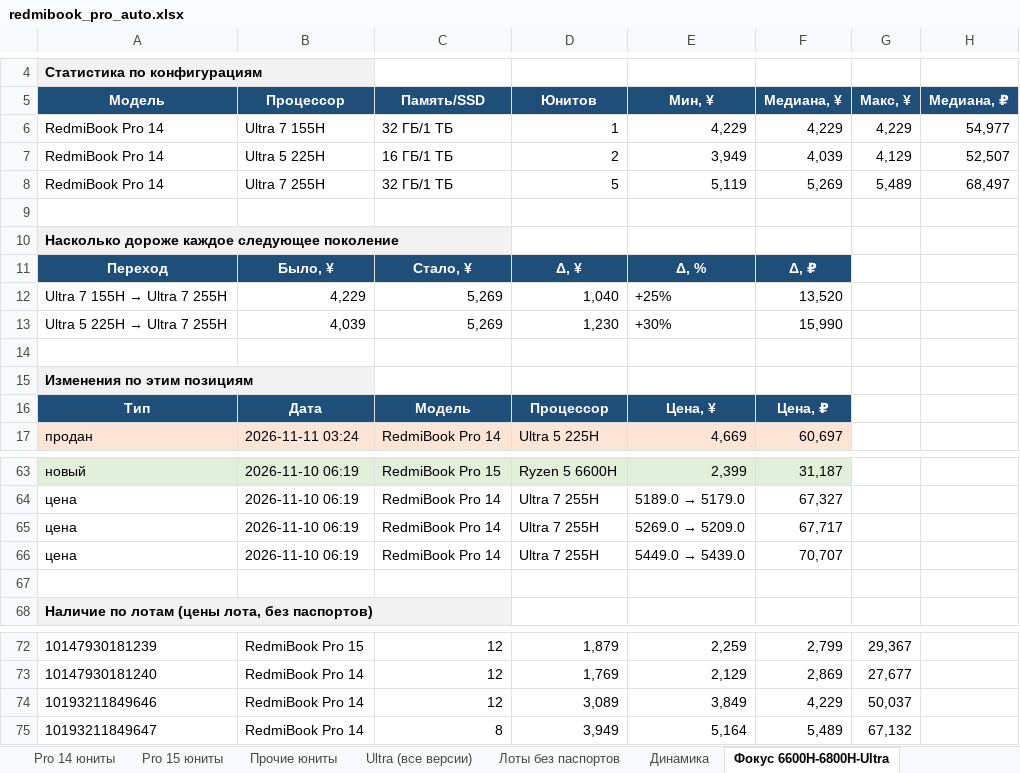
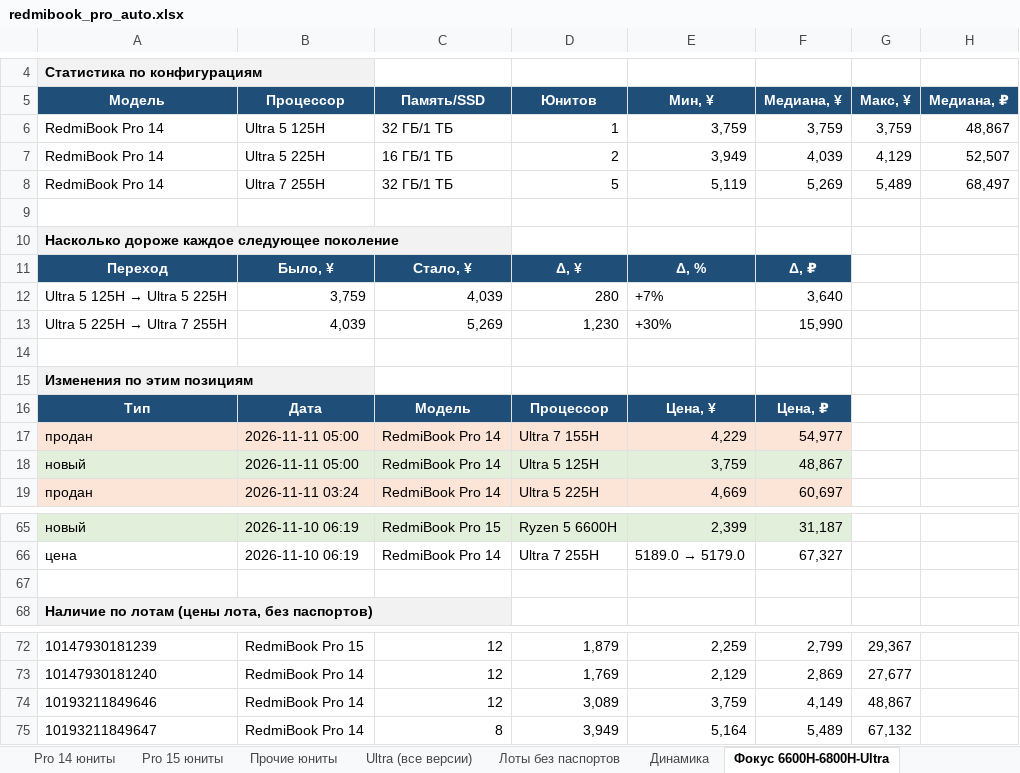
Before and after one commit to usmniko-spec/jd-laptops, an Excel workbook: redmibook_pro_auto.xlsx, sheet Фокус 6600H-6800H-Ultra, drawn as a sheet; only a part is shown, gaps mark what is left out; values as stored, in another font and other column widths than the file's, no borders; removed rows and columns are numbered as before the commit, all else as after; the diff names each change by its address in the sheet, - before the commit and + after, or states it on an @@ line.

```diff
--- a/redmibook_pro_auto.xlsx (sheet Фокус 6600H-6800H-Ultra)
+++ b/redmibook_pro_auto.xlsx (sheet Фокус 6600H-6800H-Ultra)
-B6 (Процессор): Ultra 7 155H
+B6 (Процессор): Ultra 5 125H
-E6 (Мин, ¥): 4,229
+E6 (Мин, ¥): 3,759
-F6 (Медиана, ¥): 4,229
+F6 (Медиана, ¥): 3,759
-G6 (Макс, ¥): 4,229
+G6 (Макс, ¥): 3,759
-H6 (Медиана, ₽): 54,977
+H6 (Медиана, ₽): 48,867
-row 12: Ultra 7 155H → Ultra 7 255H | 4,229 | 5,269 | 1,040 | +25% | 13,520
+row 12: Ultra 5 125H → Ultra 5 225H | 3,759 | 4,039 | 280 | +7% | 3,640
+row 17: продан | 2026-11-11 05:00 | RedmiBook Pro 14 | Ultra 7 155H | 4,229 | 54,977
+row 18: новый | 2026-11-11 05:00 | RedmiBook Pro 14 | Ultra 5 125H | 3,759 | 48,867
-row 65: цена | 2026-11-10 06:19 | RedmiBook Pro 14 | Ultra 7 255H | 5269.0 → 5209.0 | 67,717
-row 66: цена | 2026-11-10 06:19 | RedmiBook Pro 14 | Ultra 7 255H | 5449.0 → 5439.0 | 70,707
-E74 (Мин, ¥): 3,849
+E74 (Мин, ¥): 3,759
-F74 (Медиана, ¥): 4,229
+F74 (Медиана, ¥): 4,149
-G74 (Макс, ¥): 50,037
+G74 (Макс, ¥): 48,867
```
Also changed, not shown: sheet Движение все Pro, sheet Динамика, sheet Ultra (все версии), sheet Pro 14 юниты, sheet Движение юнитов, sheet Сводка, 3 more sheets, 4 other files.
